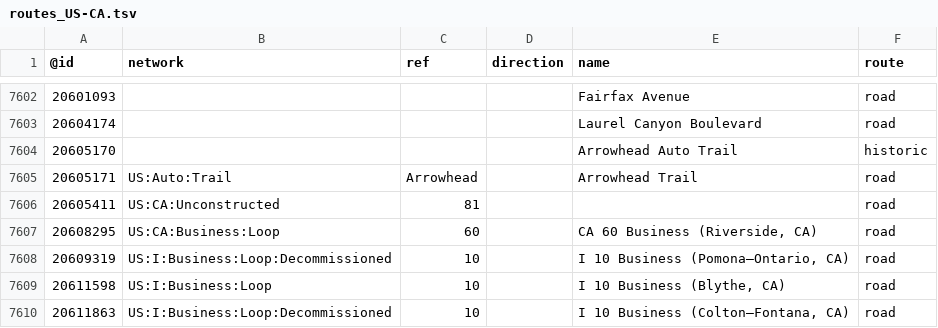
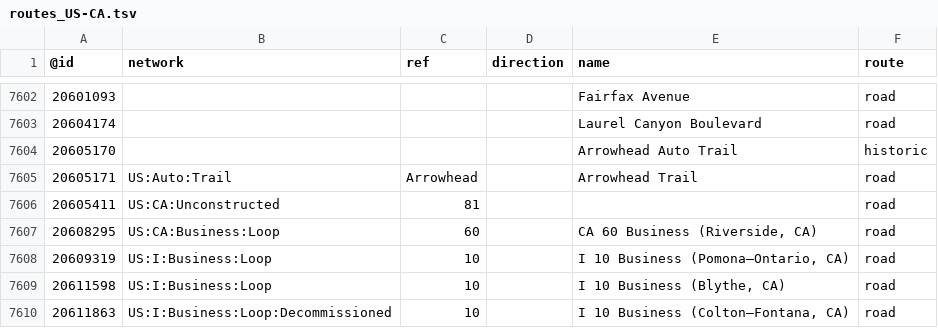
Before and after one commit to nickrsan/osm-us-route-relation-changes, a TSV file: tsv/routes_US-CA.tsv, drawn as a sheet; only a part is shown, gaps mark what is left out.

```diff
--- a/tsv/routes_US-CA.tsv
+++ b/tsv/routes_US-CA.tsv
@@ -7607,3 +7607,3 @@
 20608295	US:CA:Business:Loop	60		"CA 60 Business (Riverside, CA)"	road
-20609319	US:I:Business:Loop:Decommissioned	10		"I 10 Business (Pomona–Ontario, CA)"	road
+20609319	US:I:Business:Loop	10		"I 10 Business (Pomona–Ontario, CA)"	road
 20611598	US:I:Business:Loop	10		"I 10 Business (Blythe, CA)"	road
```
Also changed, not shown: tsv/routes_US-MO.tsv, tsv/routes_US-NY.tsv.
